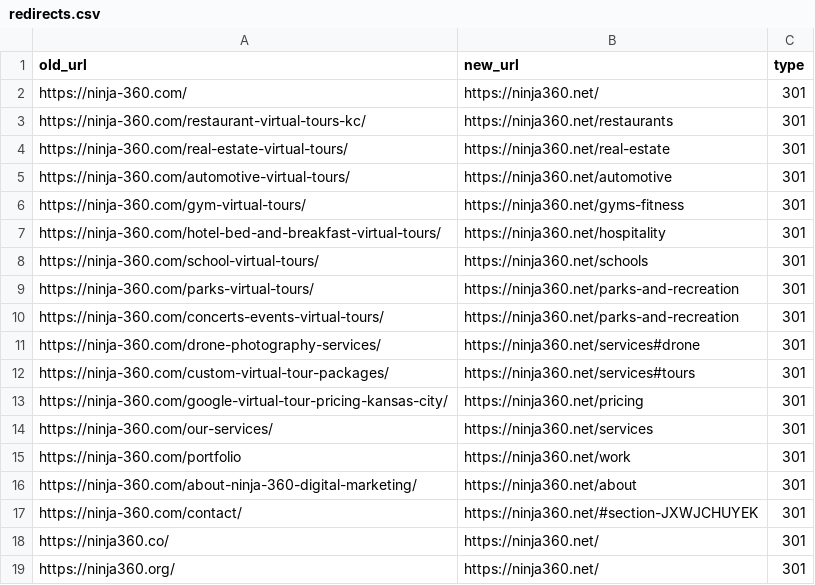
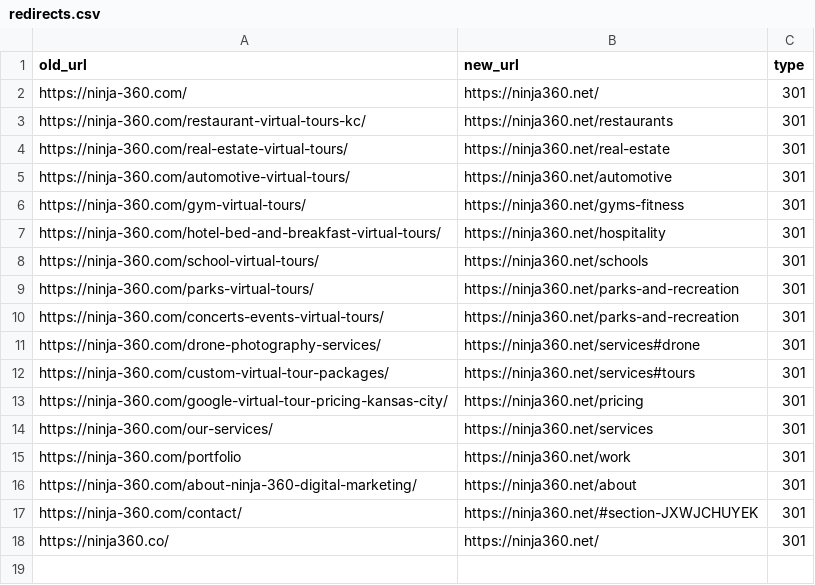
Before and after one commit to Tetep/ninja360-site, a CSV file: data/redirects.csv, drawn as a sheet; the diff names each change by its address in the sheet, - before the commit and + after, or states it on an @@ line.

```diff
--- a/data/redirects.csv
+++ b/data/redirects.csv
-row 19: https://ninja360.org/ | https://ninja360.net/ | 301
```
Also changed, not shown: 1 other file.
